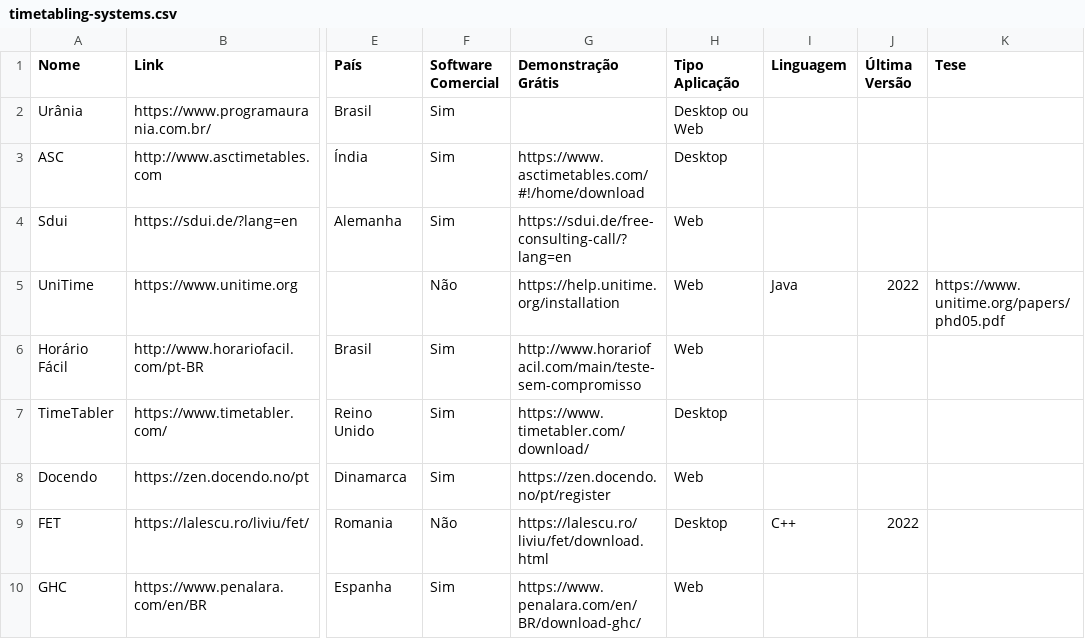
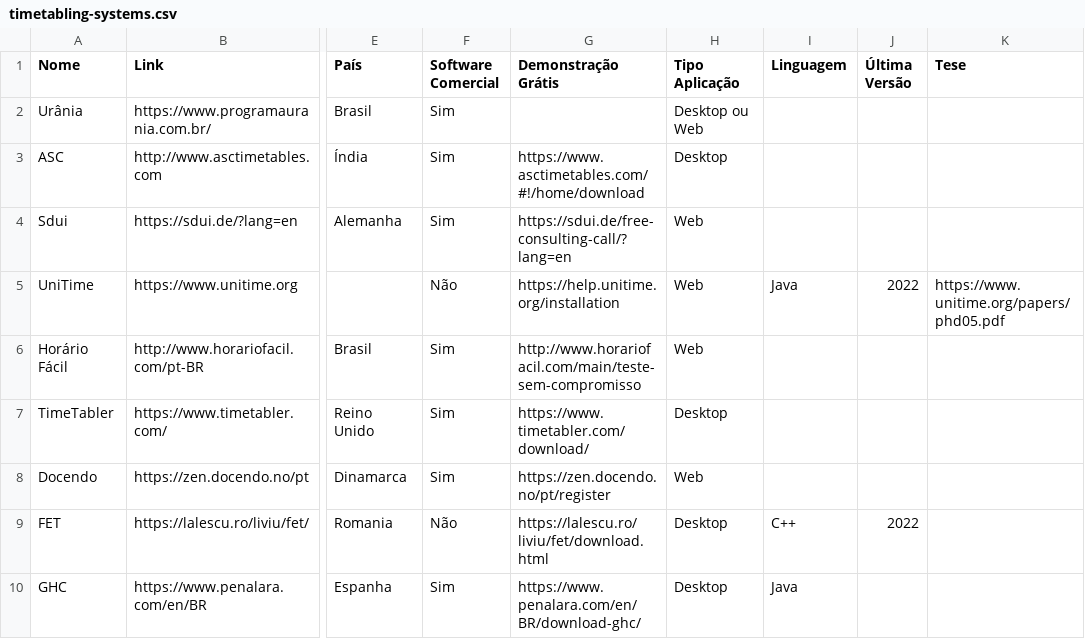
Before and after one commit to sganzerla/comparing-timetabling-systems, a CSV file: timetabling-systems.csv, drawn as a sheet; only a part is shown, gaps mark what is left out; the diff names each change by its address in the sheet, - before the commit and + after, or states it on an @@ line.

```diff
--- a/timetabling-systems.csv
+++ b/timetabling-systems.csv
-H10 (Tipo Aplicação): Web
+H10 (Tipo Aplicação): Desktop
-I10 (Linguagem): (empty)
+I10 (Linguagem): Java
```
Also changed, not shown: 15 other files.
